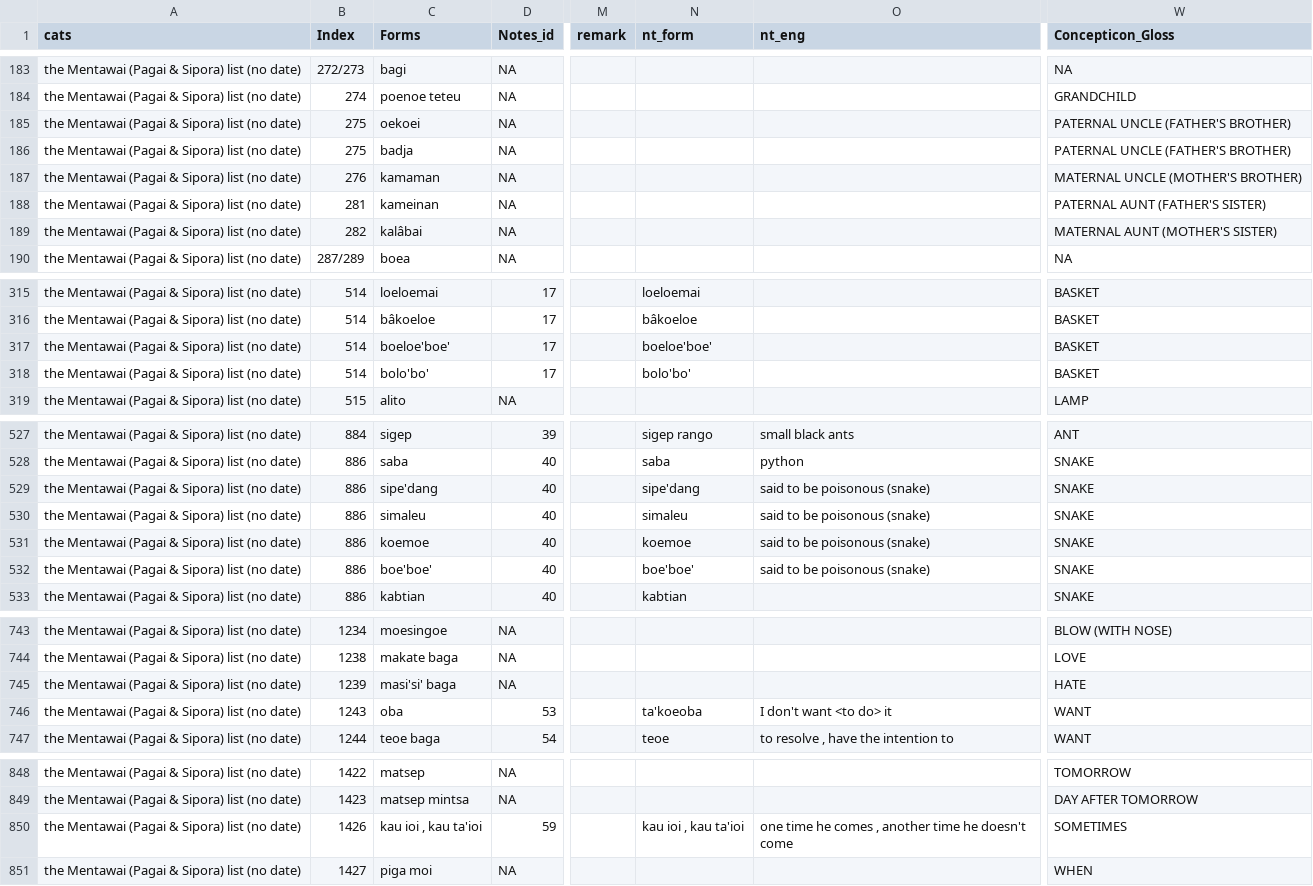
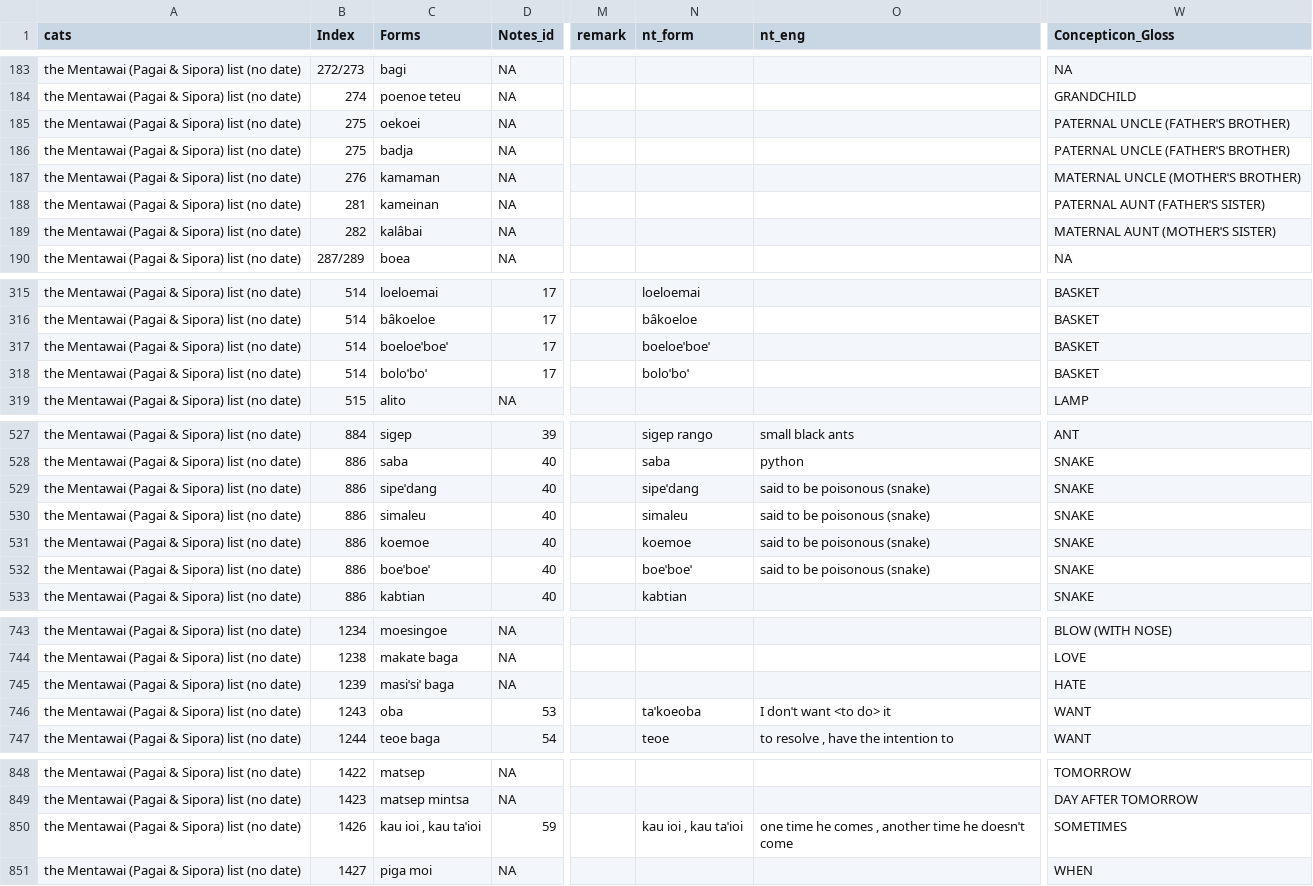
Before and after one commit to Holle-List/mentawai-nd-holle-list, a TSV file: raw/mentawai_nd.tsv, drawn as a sheet; only a part is shown, gaps mark what is left out; the diff covers the shown part only; the diff names each change by its address in the sheet, - before the commit and + after, or states it on an @@ line.

```diff
--- a/raw/mentawai_nd.tsv
+++ b/raw/mentawai_nd.tsv
-W185:W186 (Concepticon_Gloss): PATERNAL UNCLE (FATHER'S BROTHER)
+W185:W186 (Concepticon_Gloss): PATERNAL UNCLE (FATHERˈS BROTHER)
-W187 (Concepticon_Gloss): MATERNAL UNCLE (MOTHER'S BROTHER)
+W187 (Concepticon_Gloss): MATERNAL UNCLE (MOTHERˈS BROTHER)
-W188 (Concepticon_Gloss): PATERNAL AUNT (FATHER'S SISTER)
+W188 (Concepticon_Gloss): PATERNAL AUNT (FATHERˈS SISTER)
-W189 (Concepticon_Gloss): MATERNAL AUNT (MOTHER'S SISTER)
+W189 (Concepticon_Gloss): MATERNAL AUNT (MOTHERˈS SISTER)
-C317 (Forms): boeloe'boe'
+C317 (Forms): boeloeˈboeˈ
-N317 (nt_form): boeloe'boe'
+N317 (nt_form): boeloeˈboeˈ
-C318 (Forms): bolo'bo'
+C318 (Forms): boloˈboˈ
-N318 (nt_form): bolo'bo'
+N318 (nt_form): boloˈboˈ
-C529 (Forms): sipe'dang
+C529 (Forms): sipeˈdang
-N529 (nt_form): sipe'dang
+N529 (nt_form): sipeˈdang
-C532 (Forms): boe'boe'
+C532 (Forms): boeˈboeˈ
-N532 (nt_form): boe'boe'
+N532 (nt_form): boeˈboeˈ
-C745 (Forms): masi'si' baga
+C745 (Forms): masiˈsiˈ baga
-N746 (nt_form): ta'koeoba
+N746 (nt_form): taˈkoeoba
-O746 (nt_eng): I don't want <to do> it
+O746 (nt_eng): I donˈt want <to do> it
-C850 (Forms): kau ioi , kau ta'ioi
+C850 (Forms): kau ioi , kau taˈioi
-N850 (nt_form): kau ioi , kau ta'ioi
+N850 (nt_form): kau ioi , kau taˈioi
-O850 (nt_eng): …time he doesn't come
+O850 (nt_eng): …time he doesnˈt come
```
Also changed, not shown: 31 edited cells elsewhere in this file.
